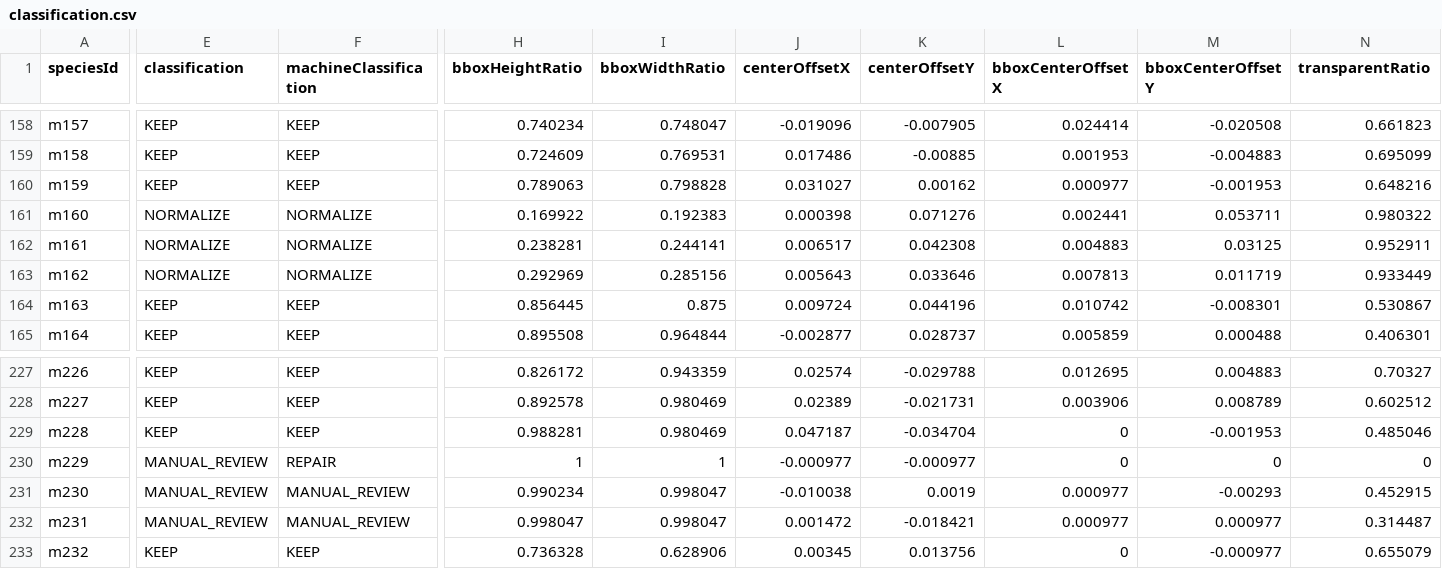
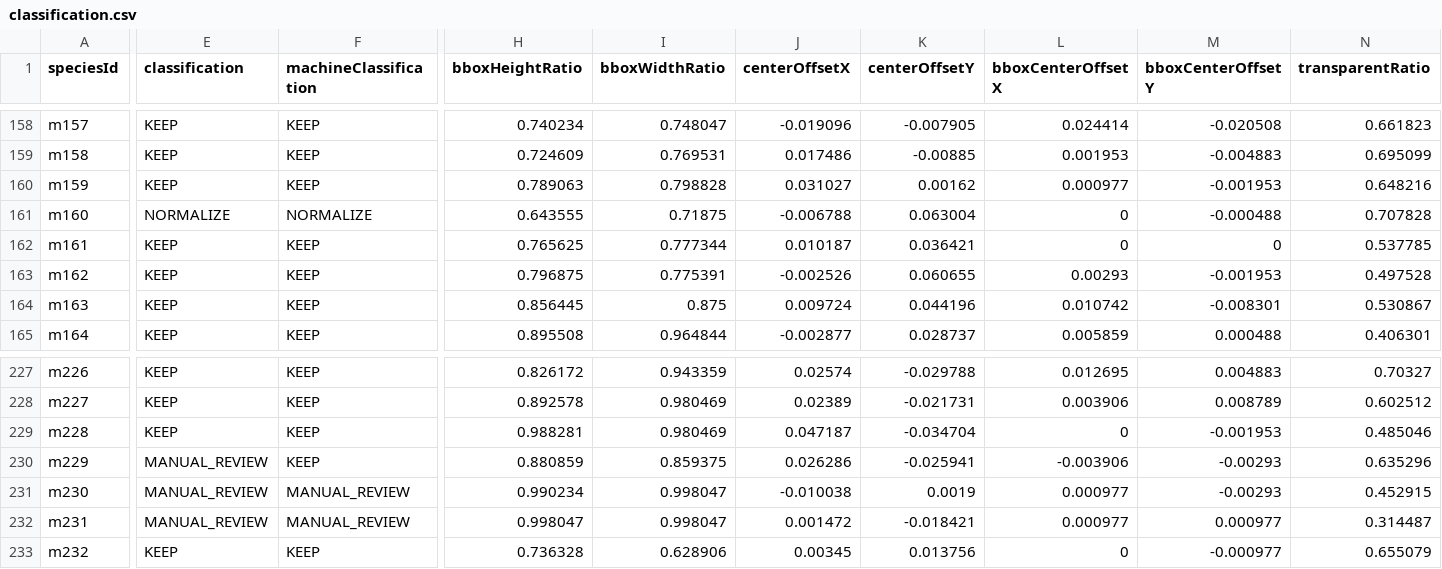
Before and after one commit to syoudai0514/mana-evo, a CSV file: design/rebuild/asset-production/final-visual-audit/classification.csv, drawn as a sheet; only a part is shown, gaps mark what is left out; the diff covers the shown part only; the diff names each change by its address in the sheet, - before the commit and + after, or states it on an @@ line.

```diff
--- a/design/rebuild/asset-production/final-visual-audit/classification.csv
+++ b/design/rebuild/asset-production/final-visual-audit/classification.csv
-H161 (bboxHeightRatio): 0.169922
+H161 (bboxHeightRatio): 0.643555
-I161 (bboxWidthRatio): 0.192383
+I161 (bboxWidthRatio): 0.71875
-J161 (centerOffsetX): 0.000398
+J161 (centerOffsetX): -0.006788
-K161 (centerOffsetY): 0.071276
+K161 (centerOffsetY): 0.063004
-L161 (bboxCenterOffsetX): 0.002441
+L161 (bboxCenterOffsetX): 0
-M161 (bboxCenterOffsetY): 0.053711
+M161 (bboxCenterOffsetY): -0.000488
-N161 (transparentRatio): 0.980322
+N161 (transparentRatio): 0.707828
-E162:E163 (classification): NORMALIZE
+E162:E163 (classification): KEEP
-F162:F163 (machineClassification): NORMALIZE
+F162:F163 (machineClassification): KEEP
-H162 (bboxHeightRatio): 0.238281
+H162 (bboxHeightRatio): 0.765625
-I162 (bboxWidthRatio): 0.244141
+I162 (bboxWidthRatio): 0.777344
-J162 (centerOffsetX): 0.006517
+J162 (centerOffsetX): 0.010187
-K162 (centerOffsetY): 0.042308
+K162 (centerOffsetY): 0.036421
-L162 (bboxCenterOffsetX): 0.004883
+L162 (bboxCenterOffsetX): 0
-M162 (bboxCenterOffsetY): 0.03125
+M162 (bboxCenterOffsetY): 0
-N162 (transparentRatio): 0.952911
+N162 (transparentRatio): 0.537785
-H163 (bboxHeightRatio): 0.292969
+H163 (bboxHeightRatio): 0.796875
-I163 (bboxWidthRatio): 0.285156
+I163 (bboxWidthRatio): 0.775391
-J163 (centerOffsetX): 0.005643
+J163 (centerOffsetX): -0.002526
-K163 (centerOffsetY): 0.033646
+K163 (centerOffsetY): 0.060655
-L163 (bboxCenterOffsetX): 0.007813
+L163 (bboxCenterOffsetX): 0.00293
-M163 (bboxCenterOffsetY): 0.011719
+M163 (bboxCenterOffsetY): -0.001953
-N163 (transparentRatio): 0.933449
+N163 (transparentRatio): 0.497528
-F230 (machineClassification): REPAIR
+F230 (machineClassification): KEEP
-H230 (bboxHeightRatio): 1
+H230 (bboxHeightRatio): 0.880859
-I230 (bboxWidthRatio): 1
+I230 (bboxWidthRatio): 0.859375
-J230 (centerOffsetX): -0.000977
+J230 (centerOffsetX): 0.026286
-K230 (centerOffsetY): -0.000977
+K230 (centerOffsetY): -0.025941
-L230 (bboxCenterOffsetX): 0
+L230 (bboxCenterOffsetX): -0.003906
-M230 (bboxCenterOffsetY): 0
+M230 (bboxCenterOffsetY): -0.00293
-N230 (transparentRatio): 0
+N230 (transparentRatio): 0.635296
```
Also changed, not shown: 26 edited cells elsewhere in this file, design/rebuild/asset-production/final-visual-audit/family-review.csv, design/rebuild/asset-production/final-visual-audit/metrics.csv, 13 other files.
